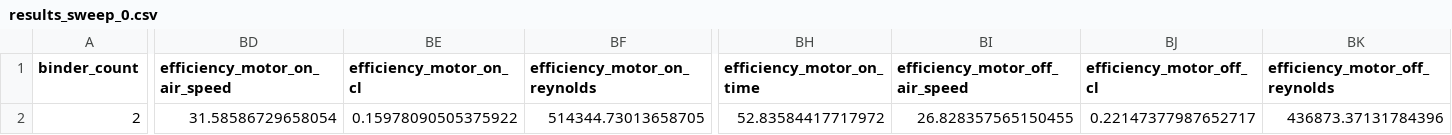
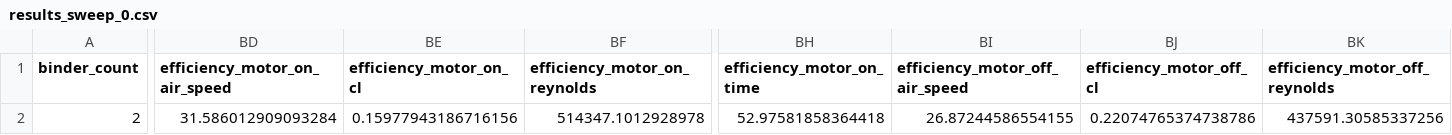
Before and after one commit to TheHenrik/mace, a CSV file: results_sweep_0.csv, drawn as a sheet; only a part is shown, gaps mark what is left out; the diff covers the shown part only; the diff names each change by its address in the sheet, - before the commit and + after, or states it on an @@ line.

```diff
--- a/results_sweep_0.csv
+++ b/results_sweep_0.csv
-BD2 (efficiency_motor_on_air_speed): 31.58586729658054
+BD2 (efficiency_motor_on_air_speed): 31.586012909093284
-BE2 (efficiency_motor_on_cl): 0.15978090505375922
+BE2 (efficiency_motor_on_cl): 0.15977943186716156
-BF2 (efficiency_motor_on_reynolds): 514344.73013658705
+BF2 (efficiency_motor_on_reynolds): 514347.1012928978
-BH2 (efficiency_motor_on_time): 52.83584417717972
+BH2 (efficiency_motor_on_time): 52.97581858364418
-BI2 (efficiency_motor_off_air_speed): 26.828357565150455
+BI2 (efficiency_motor_off_air_speed): 26.87244586554155
-BJ2 (efficiency_motor_off_cl): 0.22147377987652717
+BJ2 (efficiency_motor_off_cl): 0.22074765374738786
-BK2 (efficiency_motor_off_reynolds): 436873.37131784396
+BK2 (efficiency_motor_off_reynolds): 437591.30585337256
```
Also changed, not shown: 12 edited cells elsewhere in this file, 9 other files.
